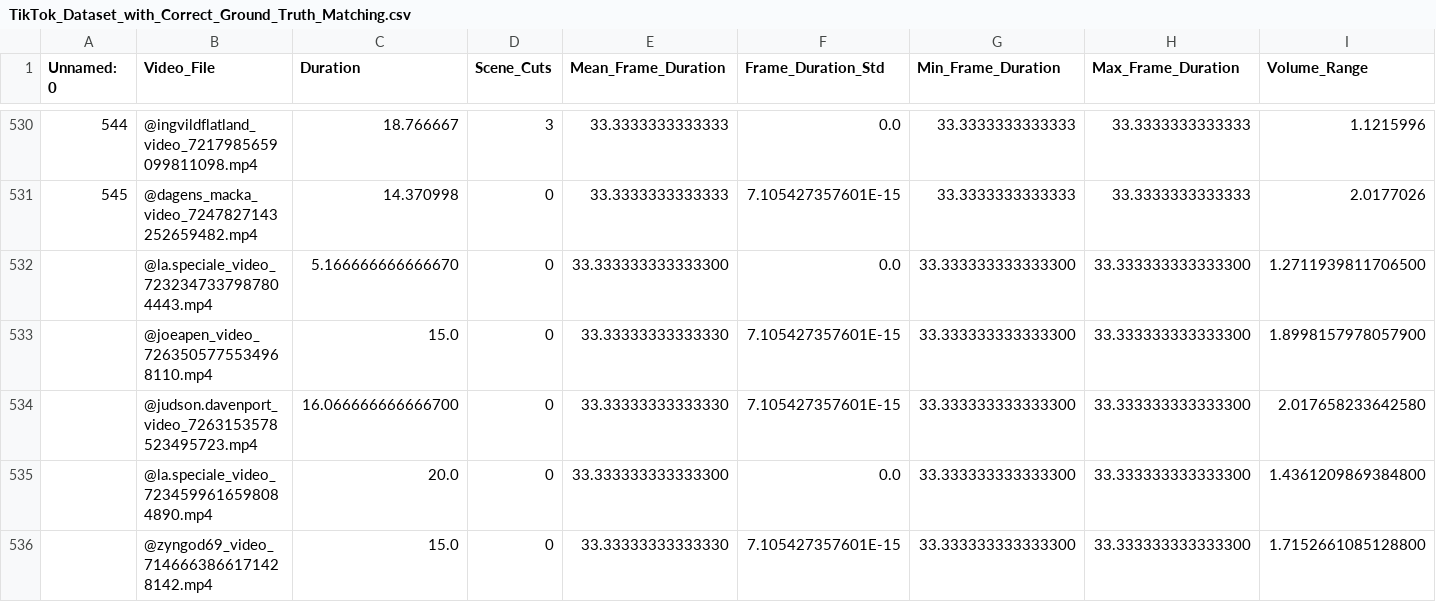
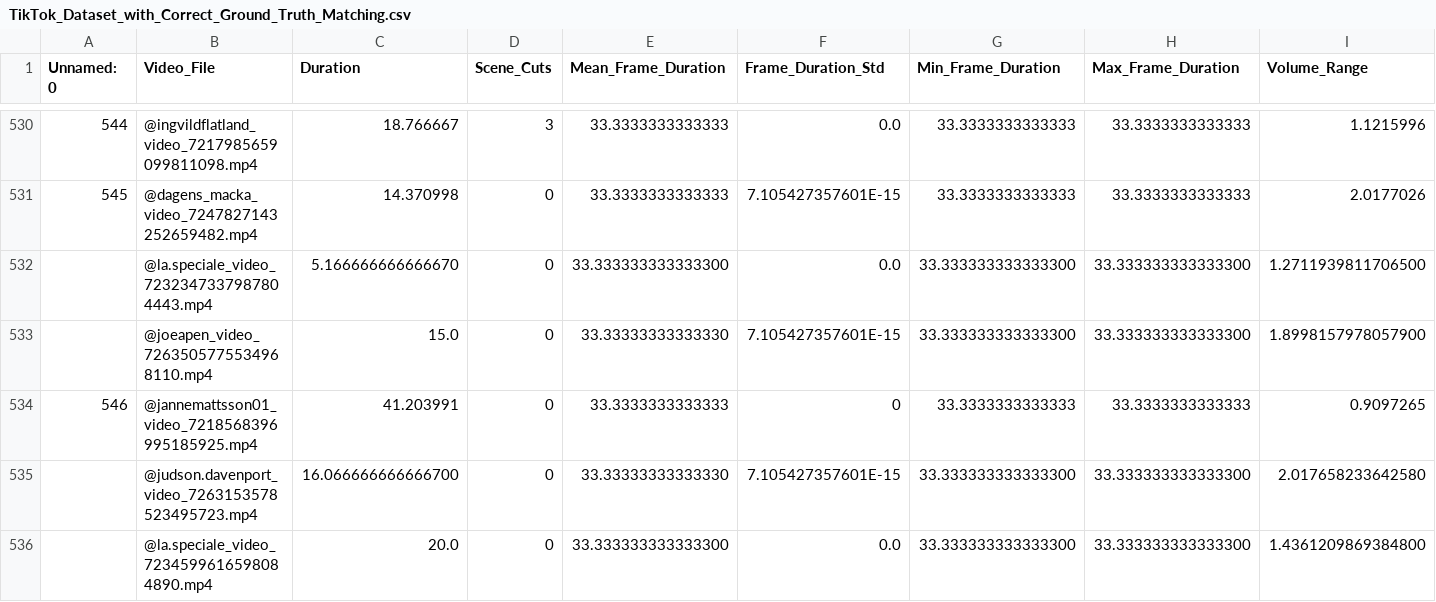
Before and after one commit to ds257/video_dashboard, a CSV file: TikTok_Dataset_with_Correct_Ground_Truth_Matching.csv, drawn as a sheet; only a part is shown, gaps mark what is left out; the shorter side is filled out with more unchanged rows; rows hold the shown columns only; the diff names each change by its address in the sheet, - before the commit and + after, or states it on an @@ line.

Commit message:
Update TikTok_Dataset_with_Correct_Ground_Truth_Matching.csv

```diff
--- a/TikTok_Dataset_with_Correct_Ground_Truth_Matching.csv
+++ b/TikTok_Dataset_with_Correct_Ground_Truth_Matching.csv
+row 534: 546 | @jannemattsson01_video_7218568396995185925.mp4 | 41.203991 | 0 | 33.3333333333333 | 0 | 33.3333333333333 | 33.3333333333333 | 0.9097265
```
